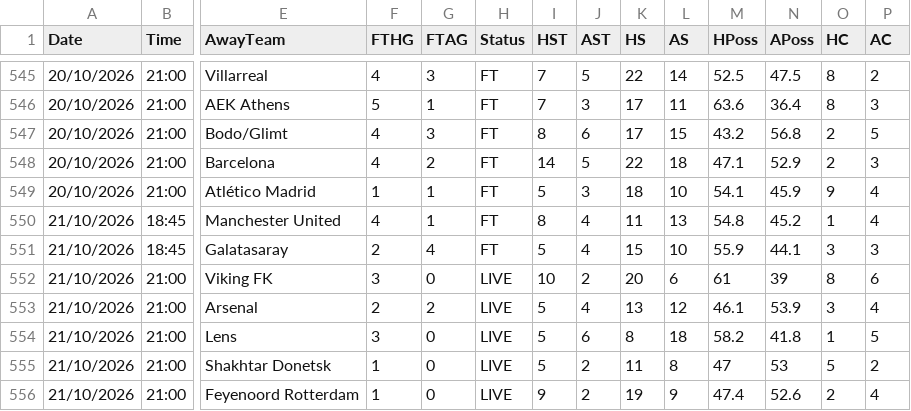
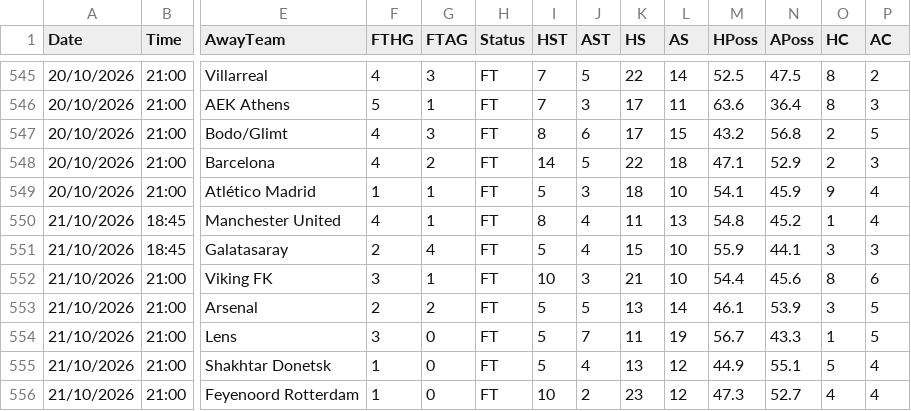
Before and after one commit to yorsbedoya-ui/pizarra-de-pronosticos, a CSV file: data/europa/UCL.csv, drawn as a sheet; only a part is shown, gaps mark what is left out; the diff covers the shown part only; the diff names each change by its address in the sheet, - before the commit and + after, or states it on an @@ line.

Commit message:
Europa 2026-10-21T21:42

```diff
--- a/data/europa/UCL.csv
+++ b/data/europa/UCL.csv
-G552 (FTAG): 0
+G552 (FTAG): 1
-H552:H556 (Status): LIVE
+H552:H556 (Status): FT
-J552 (AST): 2
+J552 (AST): 3
-K552 (HS): 20
+K552 (HS): 21
-L552 (AS): 6
+L552 (AS): 10
-M552 (HPoss): 61
+M552 (HPoss): 54.4
-N552 (APoss): 39
+N552 (APoss): 45.6
-J553 (AST): 4
+J553 (AST): 5
-L553 (AS): 12
+L553 (AS): 14
-P553 (AC): 4
+P553 (AC): 5
-J554 (AST): 6
+J554 (AST): 7
-K554 (HS): 8
+K554 (HS): 11
-L554 (AS): 18
+L554 (AS): 19
-M554 (HPoss): 58.2
+M554 (HPoss): 56.7
-N554 (APoss): 41.8
+N554 (APoss): 43.3
-J555 (AST): 2
+J555 (AST): 4
-K555 (HS): 11
+K555 (HS): 13
-L555 (AS): 8
+L555 (AS): 12
-M555 (HPoss): 47
+M555 (HPoss): 44.9
-N555 (APoss): 53
+N555 (APoss): 55.1
-P555 (AC): 2
+P555 (AC): 4
-I556 (HST): 9
+I556 (HST): 10
-K556 (HS): 19
+K556 (HS): 23
-L556 (AS): 9
+L556 (AS): 12
-M556 (HPoss): 47.4
+M556 (HPoss): 47.3
-N556 (APoss): 52.6
+N556 (APoss): 52.7
-O556 (HC): 2
+O556 (HC): 4
```
Also changed, not shown: 17 edited cells elsewhere in this file, 1 other file.
